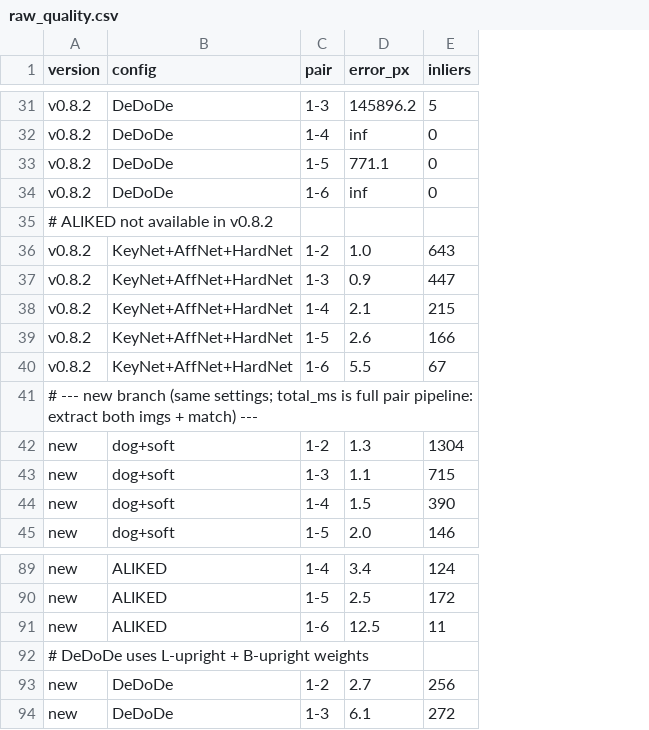
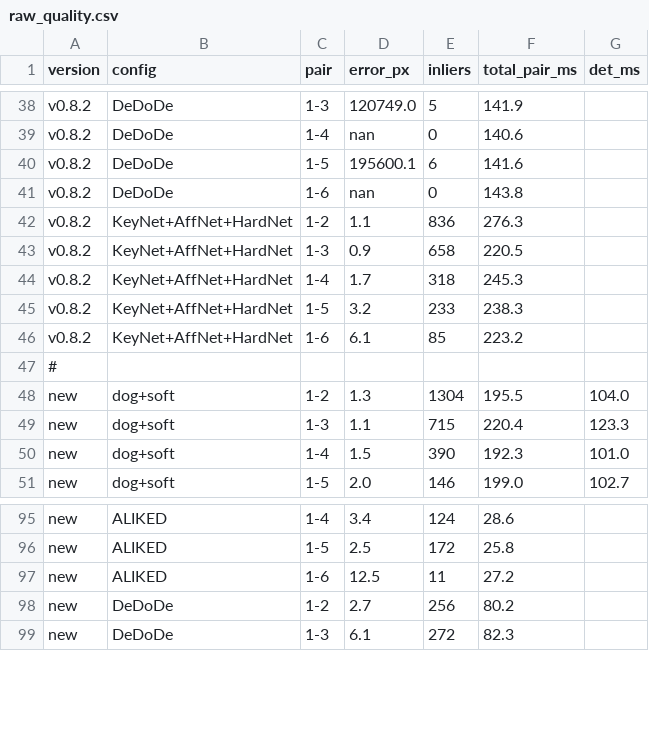
Before and after one commit to kornia/kornia, a CSV file: benchmarks/feature/raw_quality.csv, drawn as a sheet; only a part is shown, gaps mark what is left out; removed rows and columns are numbered as before the commit, all else as after; the diff covers the shown part only; the diff names each change by its address in the sheet, - before the commit and + after, or states it on an @@ line.

```diff
--- a/benchmarks/feature/raw_quality.csv
+++ b/benchmarks/feature/raw_quality.csv
+column F (total_pair_ms), rows 38-51: 141.9 | 140.6 | 141.6 | 143.8 | 276.3 | 220.5 | 245.3 | 238.3 | 223.2 |  | 195.5 | 220.4 | 192.3 | 199.0; rows 95-99: 28.6 | 25.8 | 27.2 | 80.2 | 82.3
+column G (det_ms), rows 48-51: 104.0 | 123.3 | 101.0 | 102.7
-D38 (error_px): 145896.2
+D38 (error_px): 120749.0
-D39 (error_px): inf
+D39 (error_px): nan
-D40 (error_px): 771.1
+D40 (error_px): 195600.1
-E40 (inliers): 0
+E40 (inliers): 6
-D41 (error_px): inf
+D41 (error_px): nan
-row 35: # ALIKED not available in v0.8.2
-D42 (error_px): 1.0
+D42 (error_px): 1.1
-E42 (inliers): 643
+E42 (inliers): 836
-E43 (inliers): 447
+E43 (inliers): 658
-D44 (error_px): 2.1
+D44 (error_px): 1.7
-E44 (inliers): 215
+E44 (inliers): 318
-D45 (error_px): 2.6
+D45 (error_px): 3.2
-E45 (inliers): 166
+E45 (inliers): 233
-D46 (error_px): 5.5
+D46 (error_px): 6.1
-E46 (inliers): 67
+E46 (inliers): 85
-A47 (version): # --- new branch (same settings; total_ms is full pair pipeline: extract both imgs + match) ---
+A47 (version): #
-row 92: # DeDoDe uses L-upright + B-upright weights
```
Also changed, not shown: 9 added rows, 2 removed rows and 50 edited cells elsewhere in this file, benchmarks/feature/raw_speed.csv, 1 other file.
